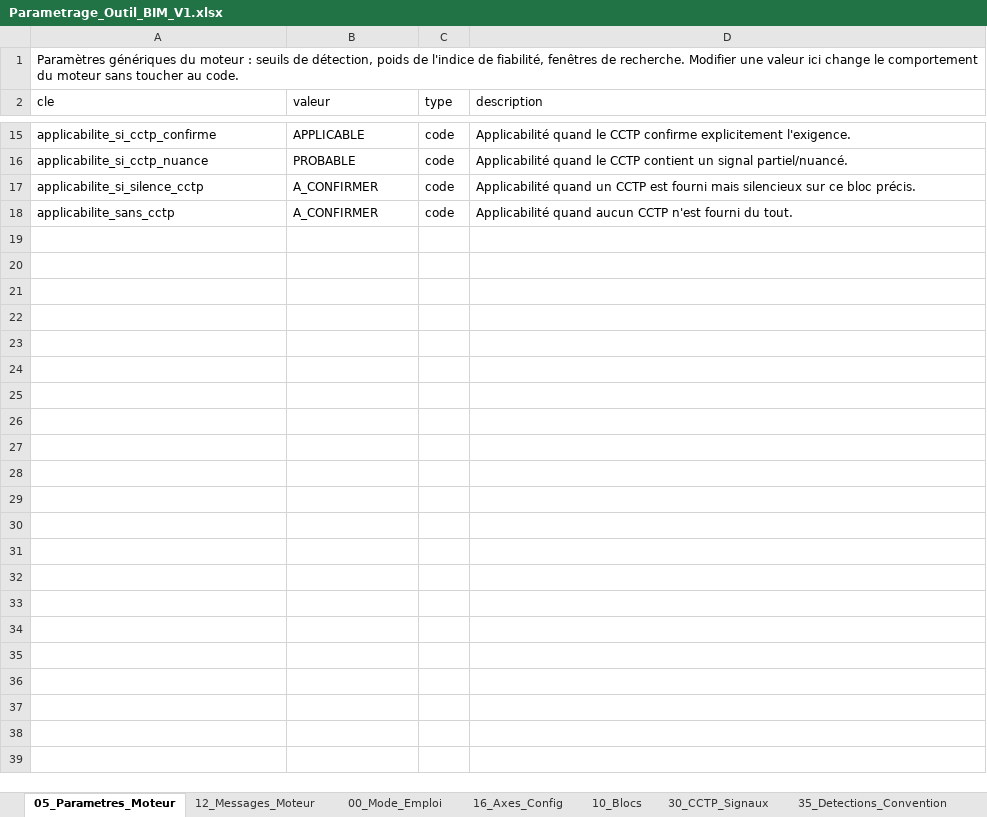
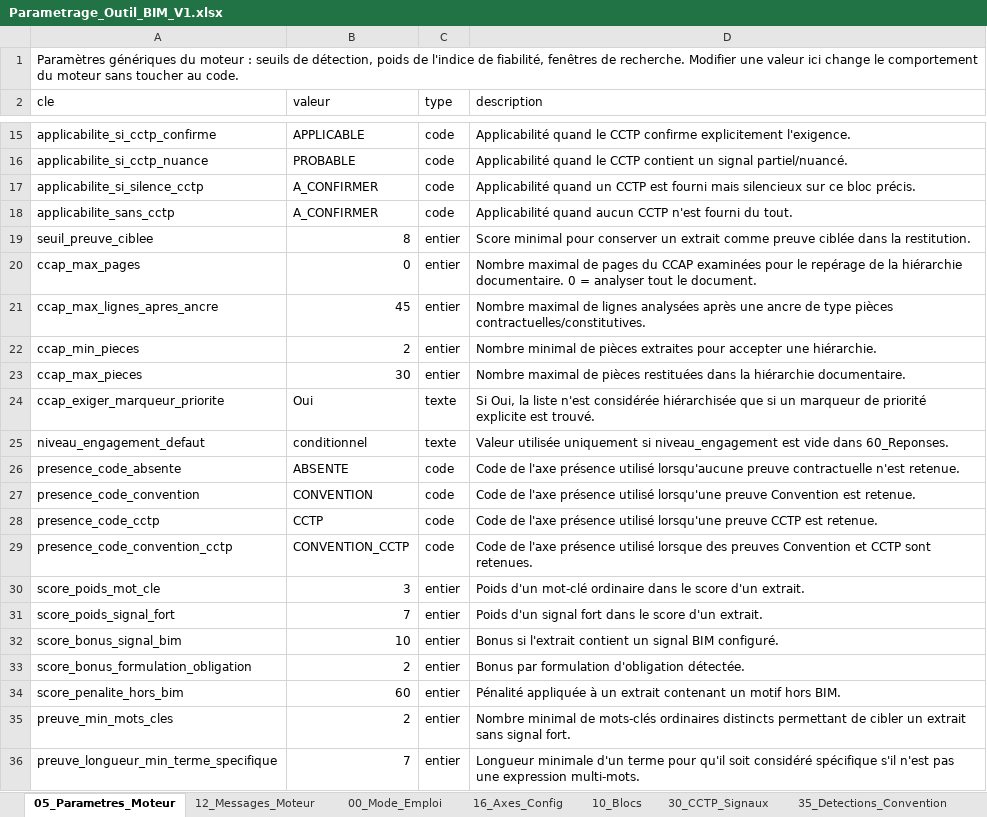
Before and after one commit to nndongo123-cell/OUTIL-ANALYSE-D-APPEL-D-OFFRES-BIM, an Excel workbook: backend/Parametrage_Outil_BIM_V1.xlsx, sheet 05_Parametres_Moteur, drawn as a sheet; only a part is shown, gaps mark what is left out; values as stored, in another font and other column widths than the file's, no borders; the diff covers the shown part only; the diff names each change by its address in the sheet, - before the commit and + after, or states it on an @@ line.

Commit message:
DEV07 - precheck renforce projet lot documents et PDF scannes

```diff
--- a/backend/Parametrage_Outil_BIM_V1.xlsx (sheet 05_Parametres_Moteur)
+++ b/backend/Parametrage_Outil_BIM_V1.xlsx (sheet 05_Parametres_Moteur)
+row 19: seuil_preuve_ciblee | 8 | entier | Score minimal pour conserver un extrait comme preuve ciblée dans la restitution.
+row 20: ccap_max_pages | 0 | entier | Nombre maximal de pages du CCAP examinées pour le repérage de la hiérarchie documentaire. 0 = analyser tout le document.
+row 21: ccap_max_lignes_apres_ancre | 45 | entier | Nombre maximal de lignes analysées après une ancre de type pièces contractuelles/constitutives.
+row 22: ccap_min_pieces | 2 | entier | Nombre minimal de pièces extraites pour accepter une hiérarchie.
+row 23: ccap_max_pieces | 30 | entier | Nombre maximal de pièces restituées dans la hiérarchie documentaire.
+row 24: ccap_exiger_marqueur_priorite | Oui | texte | Si Oui, la liste n'est considérée hiérarchisée que si un marqueur de priorité explicite est trouvé.
+row 25: niveau_engagement_defaut | conditionnel | texte | Valeur utilisée uniquement si niveau_engagement est vide dans 60_Reponses.
+row 26: presence_code_absente | ABSENTE | code | Code de l'axe présence utilisé lorsqu'aucune preuve contractuelle n'est retenue.
+row 27: presence_code_convention | CONVENTION | code | Code de l'axe présence utilisé lorsqu'une preuve Convention est retenue.
+row 28: presence_code_cctp | CCTP | code | Code de l'axe présence utilisé lorsqu'une preuve CCTP est retenue.
+row 29: presence_code_convention_cctp | CONVENTION_CCTP | code | Code de l'axe présence utilisé lorsque des preuves Convention et CCTP sont retenues.
+row 30: score_poids_mot_cle | 3 | entier | Poids d'un mot-clé ordinaire dans le score d'un extrait.
+row 31: score_poids_signal_fort | 7 | entier | Poids d'un signal fort dans le score d'un extrait.
+row 32: score_bonus_signal_bim | 10 | entier | Bonus si l'extrait contient un signal BIM configuré.
+row 33: score_bonus_formulation_obligation | 2 | entier | Bonus par formulation d'obligation détectée.
+row 34: score_penalite_hors_bim | 60 | entier | Pénalité appliquée à un extrait contenant un motif hors BIM.
+row 35: preuve_min_mots_cles | 2 | entier | Nombre minimal de mots-clés ordinaires distincts permettant de cibler un extrait sans signal fort.
+row 36: preuve_longueur_min_terme_specifique | 7 | entier | Longueur minimale d'un terme pour qu'il soit considéré spécifique s'il n'est pas une expression multi-mots.
```
Also changed, not shown: 79 added rows and 1 edited cell elsewhere in this sheet, sheet 12_Messages_Moteur, sheet 40_Glossaire, sheet 10_Blocs, sheet 16_Axes_Config, sheet 50_Questions, sheet 60_Reponses, 6 more sheets, other sheet tabs, 12 other files.
